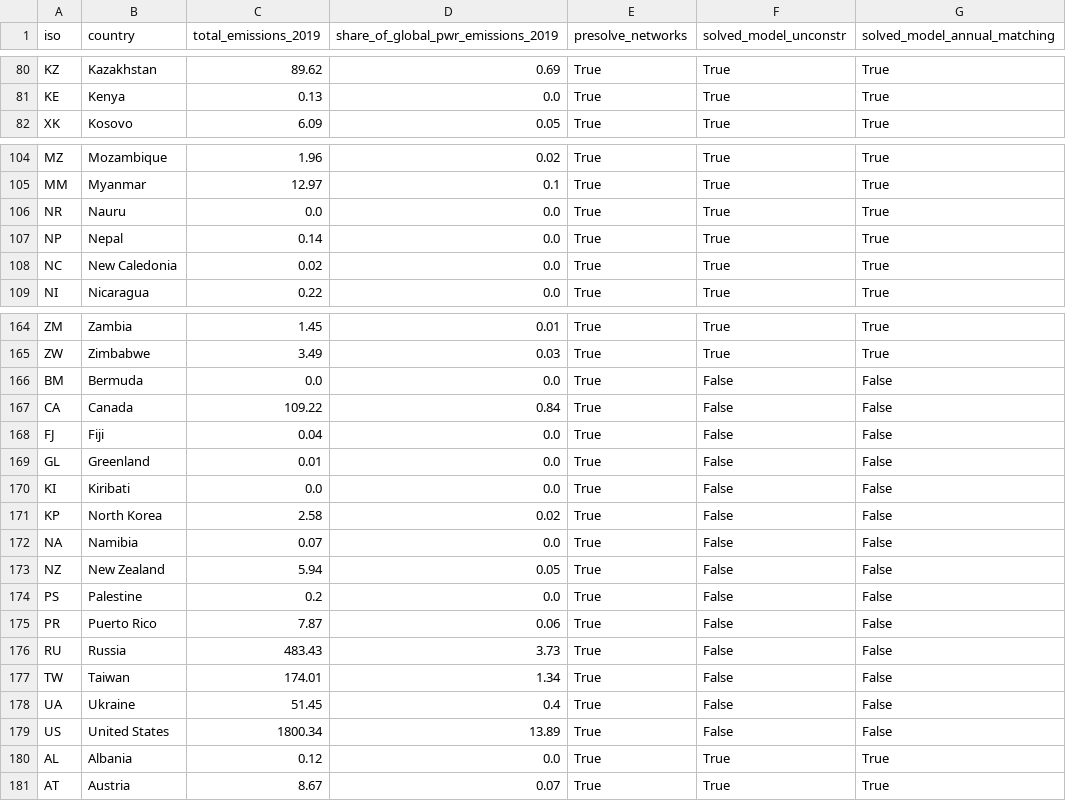
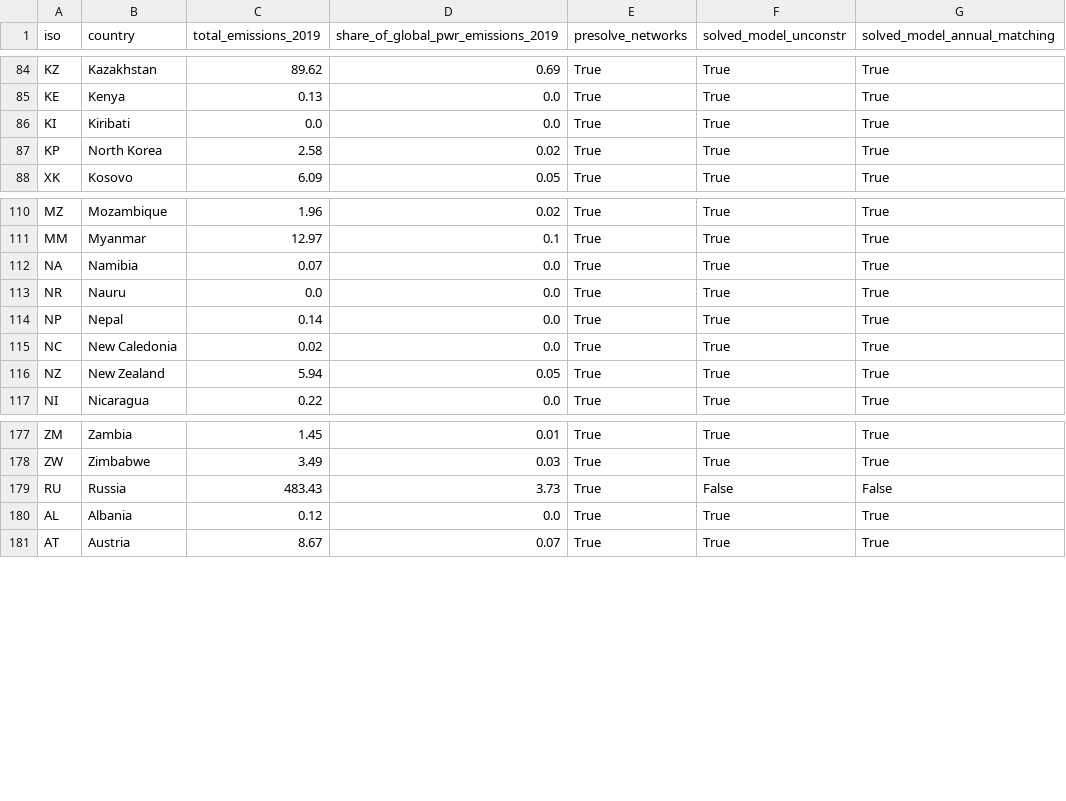
Before and after one commit to transition-zero/pypsa-earth-trace, a CSV file: _TRACE_outputs/model-progress.csv, drawn as a sheet; only a part is shown, gaps mark what is left out; removed rows and columns are numbered as before the commit, all else as after; the diff covers the shown part only; the diff names each change by its address in the sheet, - before the commit and + after, or states it on an @@ line.

Commit message:
all except RU successfully solved

```diff
--- a/_TRACE_outputs/model-progress.csv
+++ b/_TRACE_outputs/model-progress.csv
+row 86: KI | Kiribati | 0.0 | 0.0 | True | True | True
+row 87: KP | North Korea | 2.58 | 0.02 | True | True | True
+row 112: NA | Namibia | 0.07 | 0.0 | True | True | True
+row 116: NZ | New Zealand | 5.94 | 0.05 | True | True | True
-row 166: BM | Bermuda | 0.0 | 0.0 | True | False | False
-row 167: CA | Canada | 109.22 | 0.84 | True | False | False
-row 168: FJ | Fiji | 0.04 | 0.0 | True | False | False
-row 169: GL | Greenland | 0.01 | 0.0 | True | False | False
-row 170: KI | Kiribati | 0.0 | 0.0 | True | False | False
-row 171: KP | North Korea | 2.58 | 0.02 | True | False | False
-row 172: NA | Namibia | 0.07 | 0.0 | True | False | False
-row 173: NZ | New Zealand | 5.94 | 0.05 | True | False | False
-row 174: PS | Palestine | 0.2 | 0.0 | True | False | False
-row 175: PR | Puerto Rico | 7.87 | 0.06 | True | False | False
-row 177: TW | Taiwan | 174.01 | 1.34 | True | False | False
-row 178: UA | Ukraine | 51.45 | 0.4 | True | False | False
-row 179: US | United States | 1800.34 | 13.89 | True | False | False
```
Also changed, not shown: 9 added rows elsewhere in this file, 12 other files.
